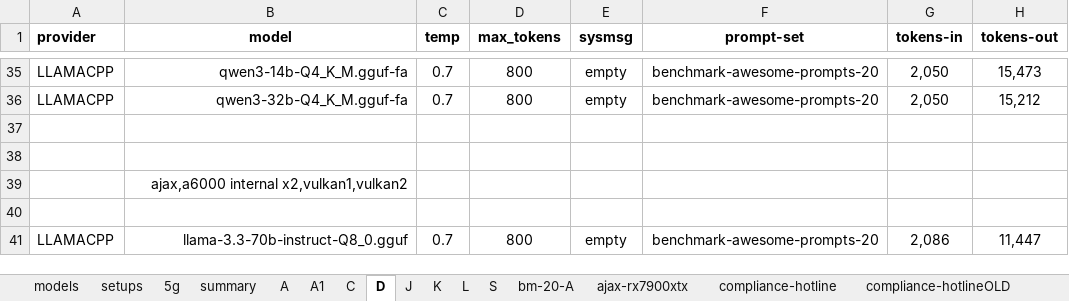
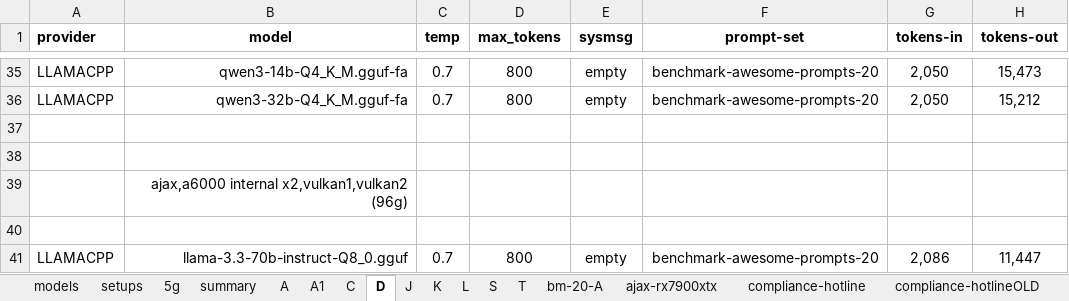
Before and after one commit to 8forty/kfchat, an Excel workbook: chat-perf/chat-perf.xlsx, sheet D, drawn as a sheet; only a part is shown, gaps mark what is left out; values as stored, in another font and other column widths than the file's, no borders; conditional formats not drawn; the diff names each change by its address in the sheet, - before the commit and + after, or states it on an @@ line.

```diff
--- a/chat-perf/chat-perf.xlsx (sheet D)
+++ b/chat-perf/chat-perf.xlsx (sheet D)
+sheet tab: T
-B39 (model): ajax,a6000 internal x2,vulkan1,vulkan2
+B39 (model): ajax,a6000 internal x2,vulkan1,vulkan2 (96g)
```
Also changed, not shown: sheet S, sheet K, sheet summary, sheet setups, sheet L, sheet A1, 3 more sheets, formulas that keep their value, 4 other files.
